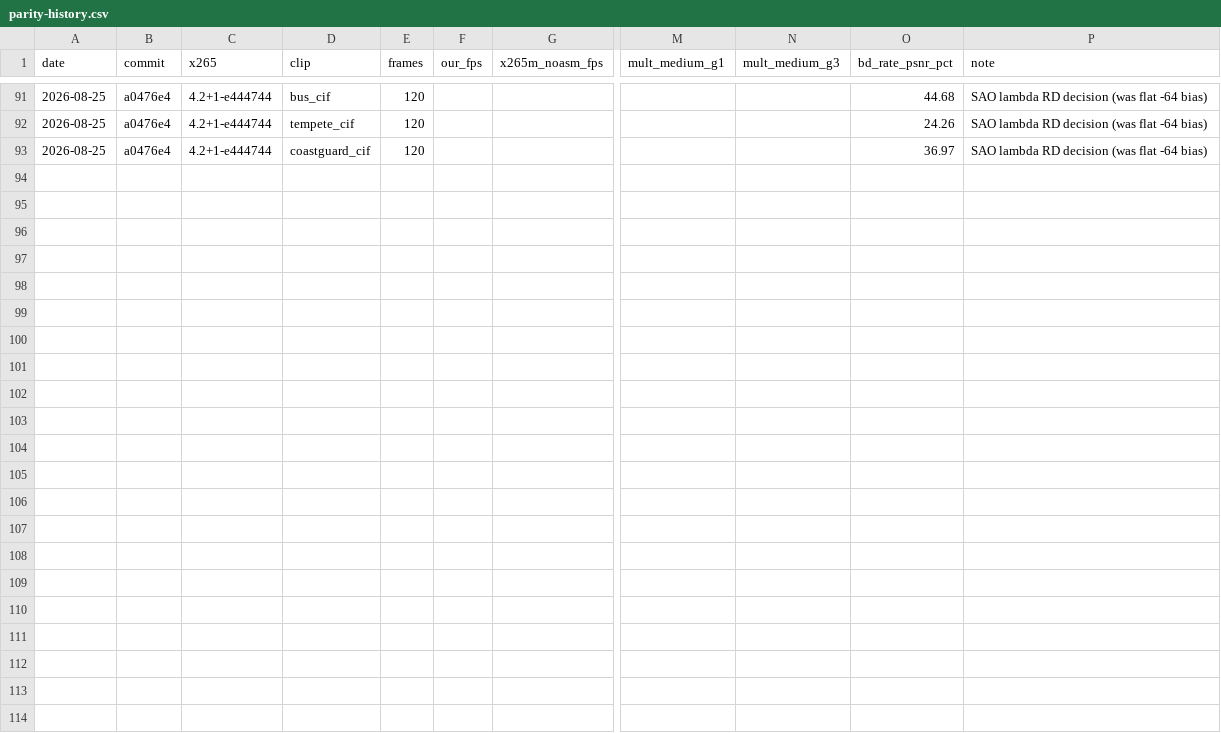
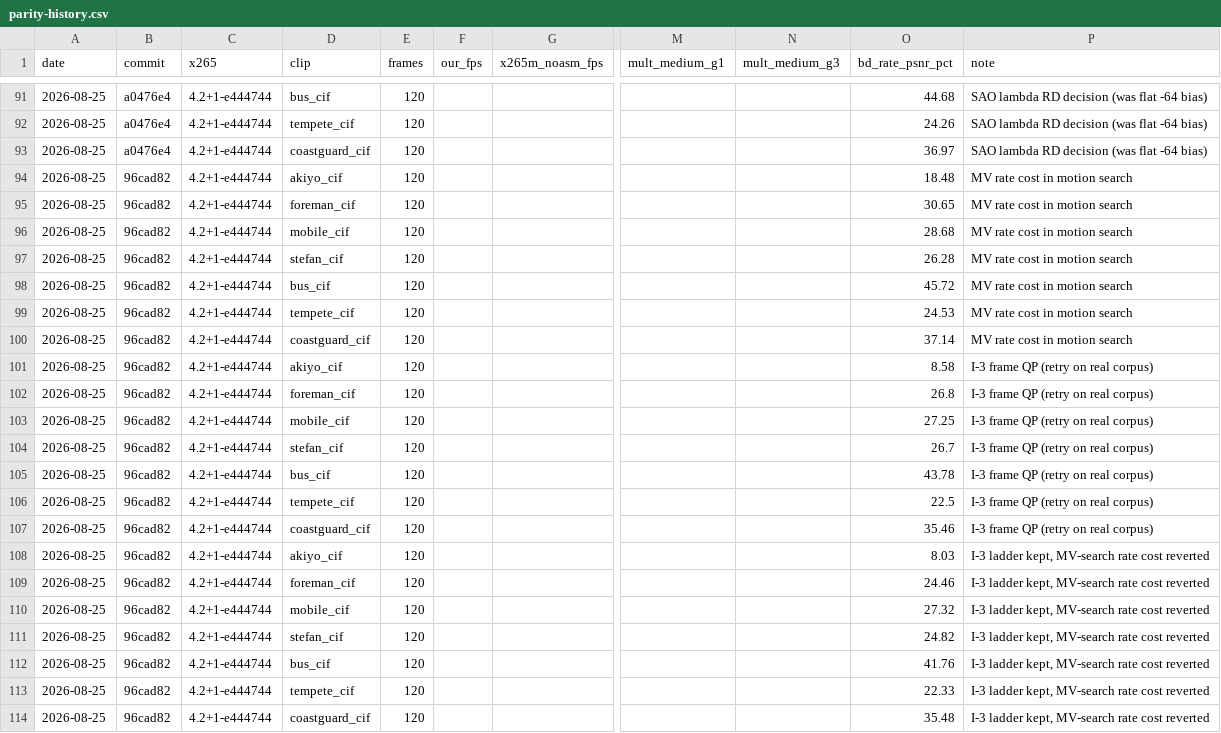
Before and after one commit to terranvigil/yah265, a CSV file: docs/data/parity-history.csv, drawn as a sheet; only a part is shown, gaps mark what is left out; rows hold the shown columns only; the diff names each change by its address in the sheet, - before the commit and + after, or states it on an @@ line.

Commit message:
frame QP ladder: I anchors at qp-3 (real-corpus retry win)
The matched x265 arm applies its ip/pb ratios in CQP mode, spending
more on I frames and reaping better references all GOP; our flat-I
ladder was starving the anchors. I now runs at qp-3 (B stays +2).
Real-corpus BD vs matched x265: akiyo 18.5 -> 8.6, foreman 30.7 ->
26.8, tempete 24.5 -> 22.5, bus 45.7 -> 43.8.

Also tried and reverted: MV rate cost inside the motion search - ~2pp
worse on every motion clip because the AMVP candidate already prices
the true MVD at RD time and rate-anchoring the small diamond to a weak
predictor stops it short of true motion. Logged in docs/ideas.md with
the retry conditions. Conformance 31/31.

```diff
--- a/docs/data/parity-history.csv
+++ b/docs/data/parity-history.csv
+row 94: 2026-08-25 | 96cad82 | 4.2+1-e444744 | akiyo_cif | 120 |  |  |  |  | 18.48 | MV rate cost in motion search
+row 95: 2026-08-25 | 96cad82 | 4.2+1-e444744 | foreman_cif | 120 |  |  |  |  | 30.65 | MV rate cost in motion search
+row 96: 2026-08-25 | 96cad82 | 4.2+1-e444744 | mobile_cif | 120 |  |  |  |  | 28.68 | MV rate cost in motion search
+row 97: 2026-08-25 | 96cad82 | 4.2+1-e444744 | stefan_cif | 120 |  |  |  |  | 26.28 | MV rate cost in motion search
+row 98: 2026-08-25 | 96cad82 | 4.2+1-e444744 | bus_cif | 120 |  |  |  |  | 45.72 | MV rate cost in motion search
+row 99: 2026-08-25 | 96cad82 | 4.2+1-e444744 | tempete_cif | 120 |  |  |  |  | 24.53 | MV rate cost in motion search
+row 100: 2026-08-25 | 96cad82 | 4.2+1-e444744 | coastguard_cif | 120 |  |  |  |  | 37.14 | MV rate cost in motion search
+row 101: 2026-08-25 | 96cad82 | 4.2+1-e444744 | akiyo_cif | 120 |  |  |  |  | 8.58 | I-3 frame QP (retry on real corpus)
+row 102: 2026-08-25 | 96cad82 | 4.2+1-e444744 | foreman_cif | 120 |  |  |  |  | 26.8 | I-3 frame QP (retry on real corpus)
+row 103: 2026-08-25 | 96cad82 | 4.2+1-e444744 | mobile_cif | 120 |  |  |  |  | 27.25 | I-3 frame QP (retry on real corpus)
+row 104: 2026-08-25 | 96cad82 | 4.2+1-e444744 | stefan_cif | 120 |  |  |  |  | 26.7 | I-3 frame QP (retry on real corpus)
+row 105: 2026-08-25 | 96cad82 | 4.2+1-e444744 | bus_cif | 120 |  |  |  |  | 43.78 | I-3 frame QP (retry on real corpus)
+row 106: 2026-08-25 | 96cad82 | 4.2+1-e444744 | tempete_cif | 120 |  |  |  |  | 22.5 | I-3 frame QP (retry on real corpus)
+row 107: 2026-08-25 | 96cad82 | 4.2+1-e444744 | coastguard_cif | 120 |  |  |  |  | 35.46 | I-3 frame QP (retry on real corpus)
+row 108: 2026-08-25 | 96cad82 | 4.2+1-e444744 | akiyo_cif | 120 |  |  |  |  | 8.03 | I-3 ladder kept, MV-search rate cost reverted
+row 109: 2026-08-25 | 96cad82 | 4.2+1-e444744 | foreman_cif | 120 |  |  |  |  | 24.46 | I-3 ladder kept, MV-search rate cost reverted
+row 110: 2026-08-25 | 96cad82 | 4.2+1-e444744 | mobile_cif | 120 |  |  |  |  | 27.32 | I-3 ladder kept, MV-search rate cost reverted
+row 111: 2026-08-25 | 96cad82 | 4.2+1-e444744 | stefan_cif | 120 |  |  |  |  | 24.82 | I-3 ladder kept, MV-search rate cost reverted
+row 112: 2026-08-25 | 96cad82 | 4.2+1-e444744 | bus_cif | 120 |  |  |  |  | 41.76 | I-3 ladder kept, MV-search rate cost reverted
+row 113: 2026-08-25 | 96cad82 | 4.2+1-e444744 | tempete_cif | 120 |  |  |  |  | 22.33 | I-3 ladder kept, MV-search rate cost reverted
+row 114: 2026-08-25 | 96cad82 | 4.2+1-e444744 | coastguard_cif | 120 |  |  |  |  | 35.48 | I-3 ladder kept, MV-search rate cost reverted
```
Also changed, not shown: 2 other files.
